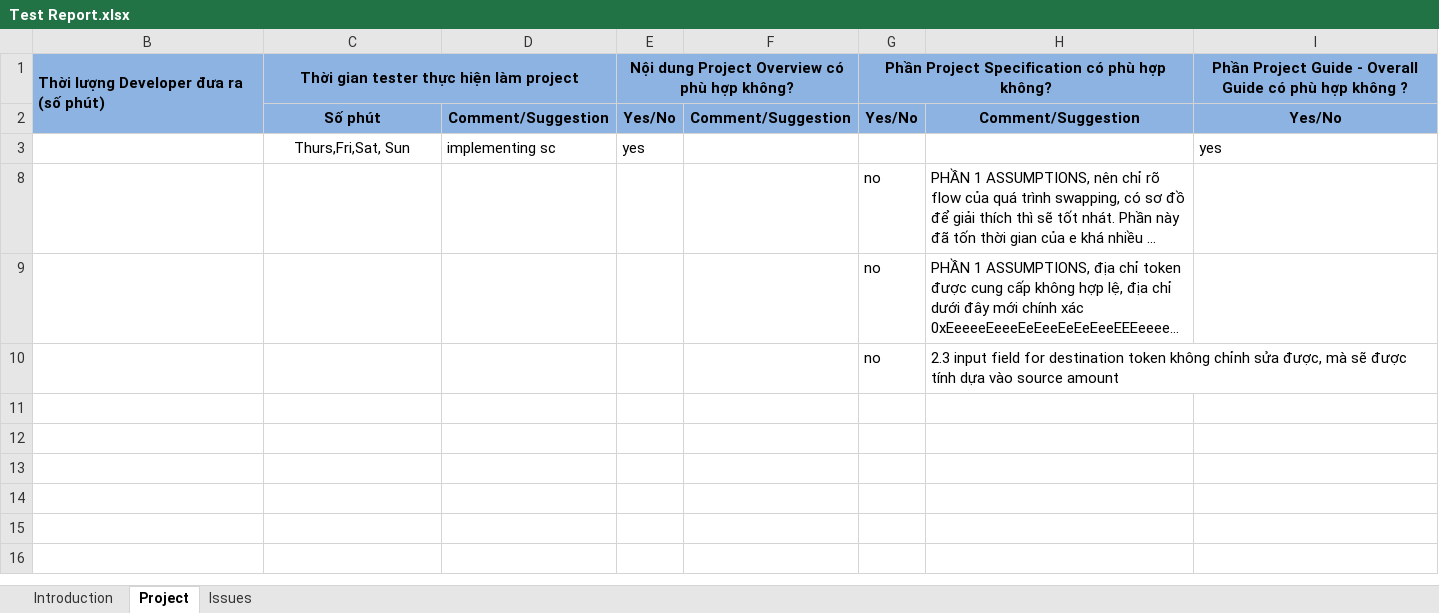
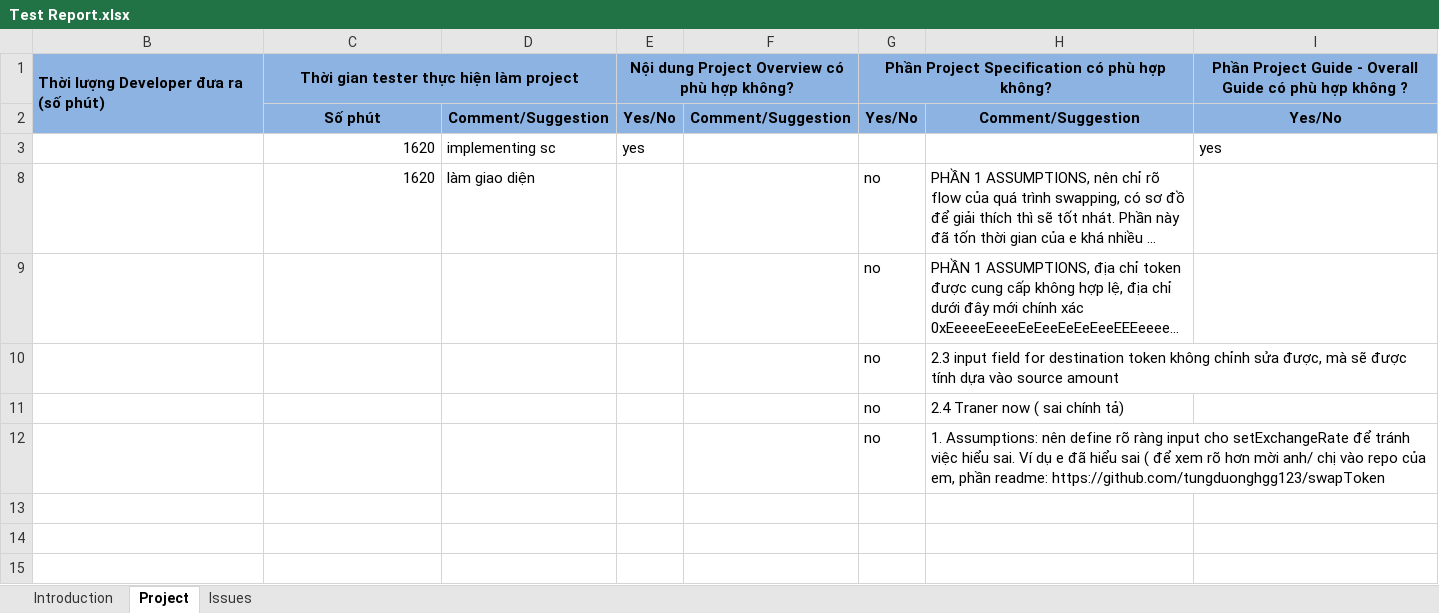
Before and after one commit to tungduonghgg123/swapToken, an Excel workbook: Test Report.xlsx, sheet Project, drawn as a sheet; only a part is shown; long unchanged cells end in …; values as stored, in another font and other column widths than the file's, no borders; rows hold the shown columns only; the diff names each change by its address in the sheet, - before the commit and + after, or states it on an @@ line.

Commit message:
update test report_2

```diff
--- a/Test Report.xlsx (sheet Project)
+++ b/Test Report.xlsx (sheet Project)
-C3: Thurs,Fri,Sat, Sun
+C3: 1620
-C3 alignment: center
+C3 alignment: right
-C8: (empty)
+C8: 1620
-D8: (empty)
+D8: làm giao diện
-G11: (empty)
+G11: no
-H11: (empty)
+H11: 2.4 Traner now ( sai chính tả)
-row 12: (empty)
+row 12:  |  |  |  |  | no | 1. Assumptions: nên define rõ ràng input cho setExchangeRate để tránh việc hiểu sai. Ví dụ e đã hiểu sai ( để xem rõ hơn mời anh/ chị vào repo của em, phần readme: https://github.com/tungduonghgg123/swapToken
```
Also changed, not shown: 1 other file.
